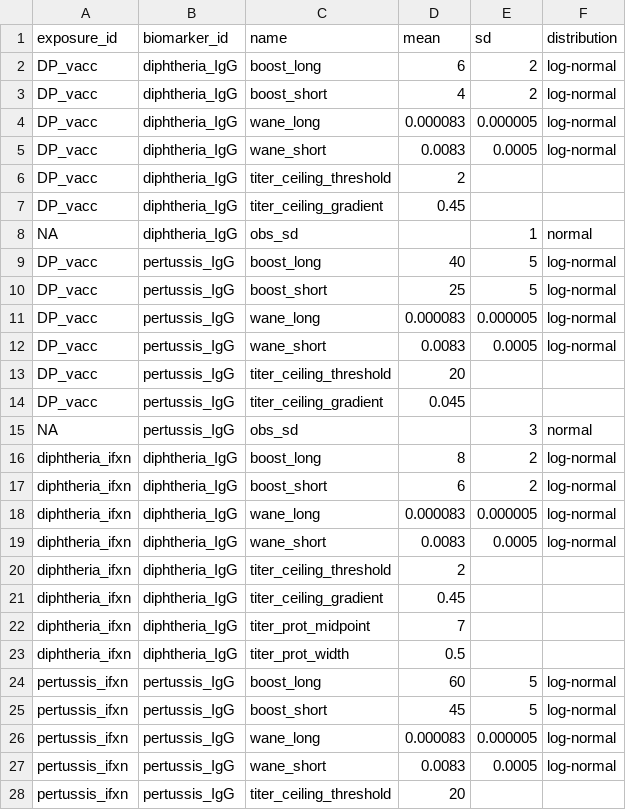
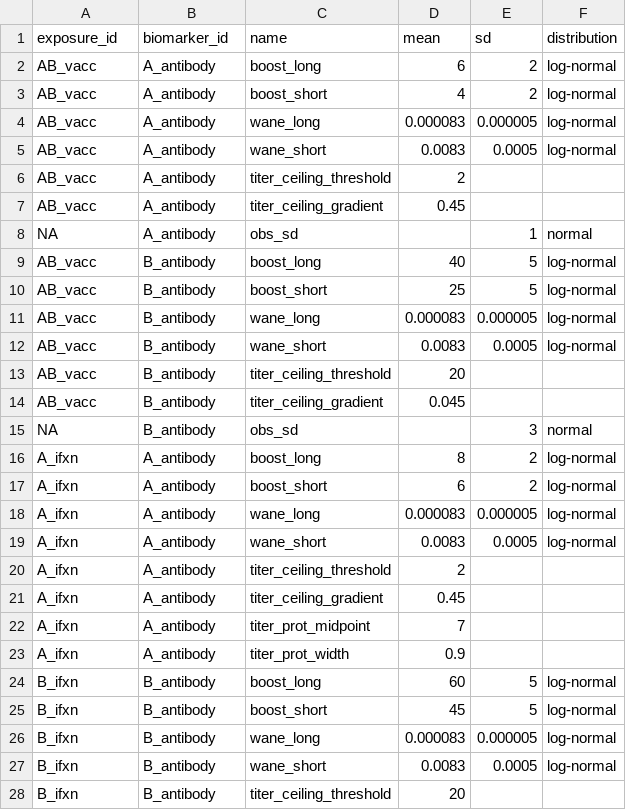
Before and after one commit to AMenezes97/serosim, a CSV file: inst/extdata/model_pars_cs2.csv, drawn as a sheet; only a part is shown; the diff covers the shown part only.

```diff
--- a/inst/extdata/model_pars_cs2.csv
+++ b/inst/extdata/model_pars_cs2.csv
@@ -1,28 +1,28 @@
 exposure_id,biomarker_id,name,mean,sd,distribution
-DP_vacc,diphtheria_IgG,boost_long,6,2,log-normal
-DP_vacc,diphtheria_IgG,boost_short,4,2,log-normal
-DP_vacc,diphtheria_IgG,wane_long,0.000083,0.000005,log-normal
-DP_vacc,diphtheria_IgG,wane_short,0.0083,0.0005,log-normal
-DP_vacc,diphtheria_IgG,titer_ceiling_threshold,2,,
-DP_vacc,diphtheria_IgG,titer_ceiling_gradient,0.45,,
-NA,diphtheria_IgG,obs_sd,,1,normal
-DP_vacc,pertussis_IgG,boost_long,40,5,log-normal
-DP_vacc,pertussis_IgG,boost_short,25,5,log-normal
-DP_vacc,pertussis_IgG,wane_long,0.000083,0.000005,log-normal
-DP_vacc,pertussis_IgG,wane_short,0.0083,0.0005,log-normal
-DP_vacc,pertussis_IgG,titer_ceiling_threshold,20,,
-DP_vacc,pertussis_IgG,titer_ceiling_gradient,0.045,,
-NA,pertussis_IgG,obs_sd,,3,normal
-diphtheria_ifxn,diphtheria_IgG,boost_long,8,2,log-normal
-diphtheria_ifxn,diphtheria_IgG,boost_short,6,2,log-normal
-diphtheria_ifxn,diphtheria_IgG,wane_long,0.000083,0.000005,log-normal
-diphtheria_ifxn,diphtheria_IgG,wane_short,0.0083,0.0005,log-normal
-diphtheria_ifxn,diphtheria_IgG,titer_ceiling_threshold,2,,
-diphtheria_ifxn,diphtheria_IgG,titer_ceiling_gradient,0.45,,
-diphtheria_ifxn,diphtheria_IgG,titer_prot_midpoint,7,,
-diphtheria_ifxn,diphtheria_IgG,titer_prot_width,0.5,,
-pertussis_ifxn,pertussis_IgG,boost_long,60,5,log-normal
-pertussis_ifxn,pertussis_IgG,boost_short,45,5,log-normal
-pertussis_ifxn,pertussis_IgG,wane_long,0.000083,0.000005,log-normal
-pertussis_ifxn,pertussis_IgG,wane_short,0.0083,0.0005,log-normal
-pertussis_ifxn,pertussis_IgG,titer_ceiling_threshold,20,,
+AB_vacc,A_antibody,boost_long,6,2,log-normal
+AB_vacc,A_antibody,boost_short,4,2,log-normal
+AB_vacc,A_antibody,wane_long,0.000083,0.000005,log-normal
+AB_vacc,A_antibody,wane_short,0.0083,0.0005,log-normal
+AB_vacc,A_antibody,titer_ceiling_threshold,2,,
+AB_vacc,A_antibody,titer_ceiling_gradient,0.45,,
+NA,A_antibody,obs_sd,,1,normal
+AB_vacc,B_antibody,boost_long,40,5,log-normal
+AB_vacc,B_antibody,boost_short,25,5,log-normal
+AB_vacc,B_antibody,wane_long,0.000083,0.000005,log-normal
+AB_vacc,B_antibody,wane_short,0.0083,0.0005,log-normal
+AB_vacc,B_antibody,titer_ceiling_threshold,20,,
+AB_vacc,B_antibody,titer_ceiling_gradient,0.045,,
+NA,B_antibody,obs_sd,,3,normal
+A_ifxn,A_antibody,boost_long,8,2,log-normal
+A_ifxn,A_antibody,boost_short,6,2,log-normal
+A_ifxn,A_antibody,wane_long,0.000083,0.000005,log-normal
+A_ifxn,A_antibody,wane_short,0.0083,0.0005,log-normal
+A_ifxn,A_antibody,titer_ceiling_threshold,2,,
+A_ifxn,A_antibody,titer_ceiling_gradient,0.45,,
+A_ifxn,A_antibody,titer_prot_midpoint,7,,
+A_ifxn,A_antibody,titer_prot_width,0.9,,
+B_ifxn,B_antibody,boost_long,60,5,log-normal
+B_ifxn,B_antibody,boost_short,45,5,log-normal
+B_ifxn,B_antibody,wane_long,0.000083,0.000005,log-normal
+B_ifxn,B_antibody,wane_short,0.0083,0.0005,log-normal
+B_ifxn,B_antibody,titer_ceiling_threshold,20,,
```
Also changed, not shown: 6 edited cells elsewhere in this file, inst/extdata/model_pars_cs1.csv, 14 other files.
